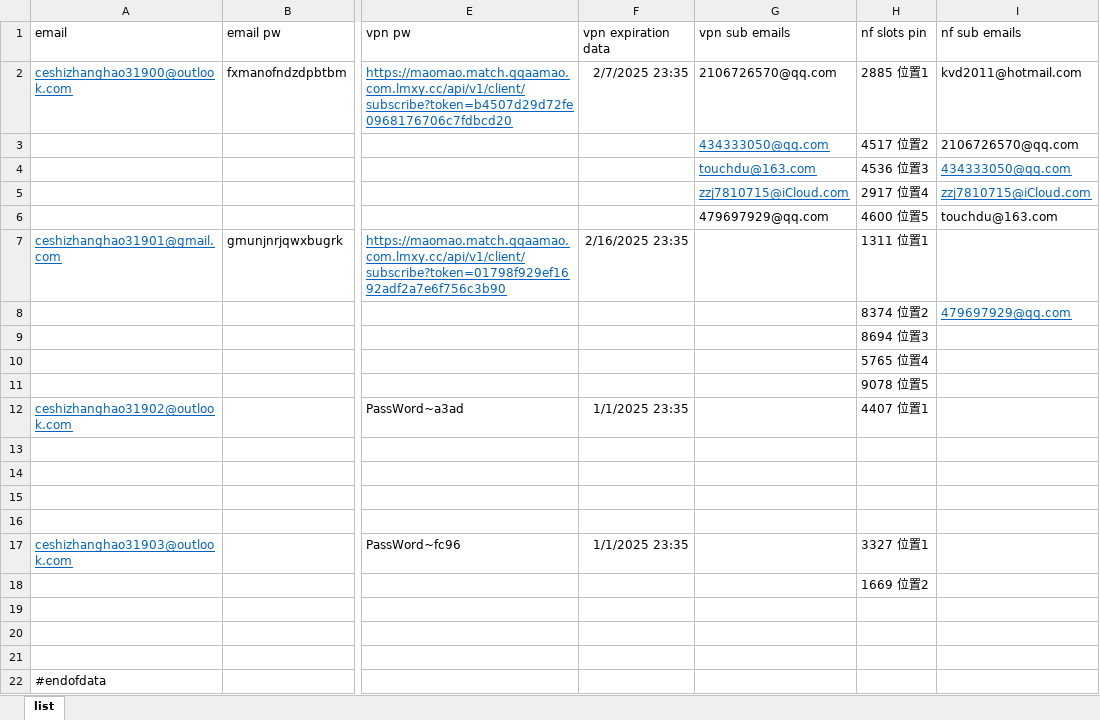
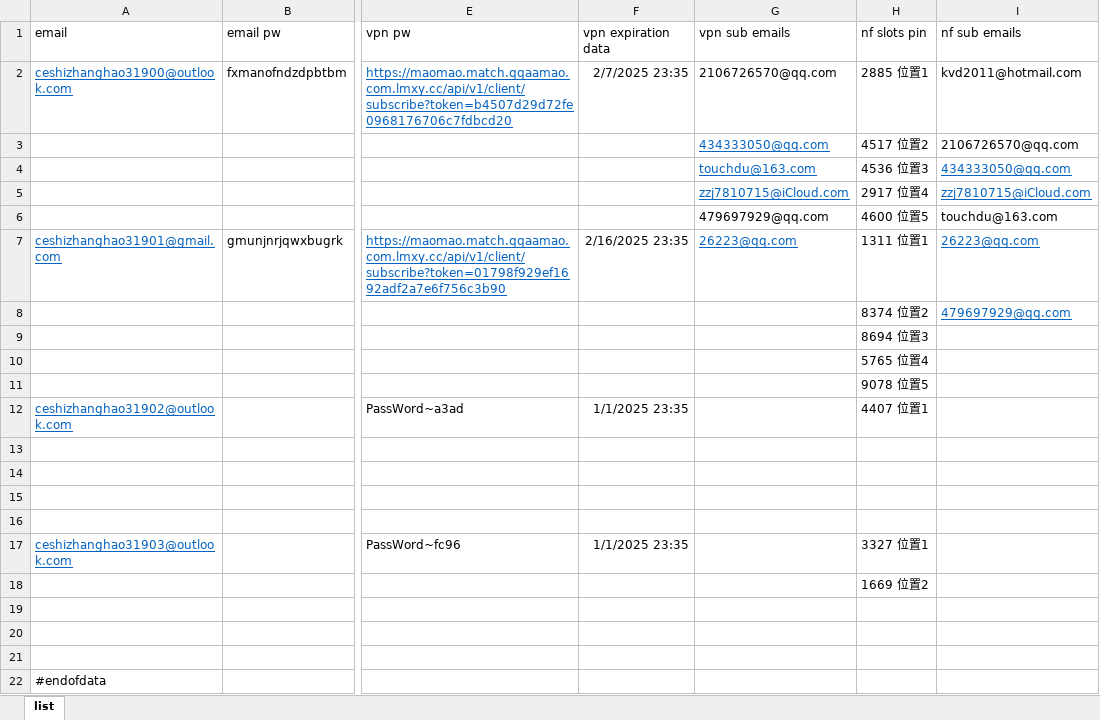
Before and after one commit to yaaaaaaaaing/start2, an Excel workbook: configuration/name_list.xlsx, sheet list, drawn as a sheet; only a part is shown, gaps mark what is left out; values as stored, in another font and other column widths than the file's, no borders; the diff names each change by its address in the sheet, - before the commit and + after, or states it on an @@ line.

Commit message:
update config for 26223@qq.com

```diff
--- a/configuration/name_list.xlsx (sheet list)
+++ b/configuration/name_list.xlsx (sheet list)
-G7 (vpn sub emails): (empty)
+G7 (vpn sub emails): 26223@qq.com
-I7 (nf sub emails): (empty)
+I7 (nf sub emails): 26223@qq.com
```
Also changed, not shown: 4 other files.
